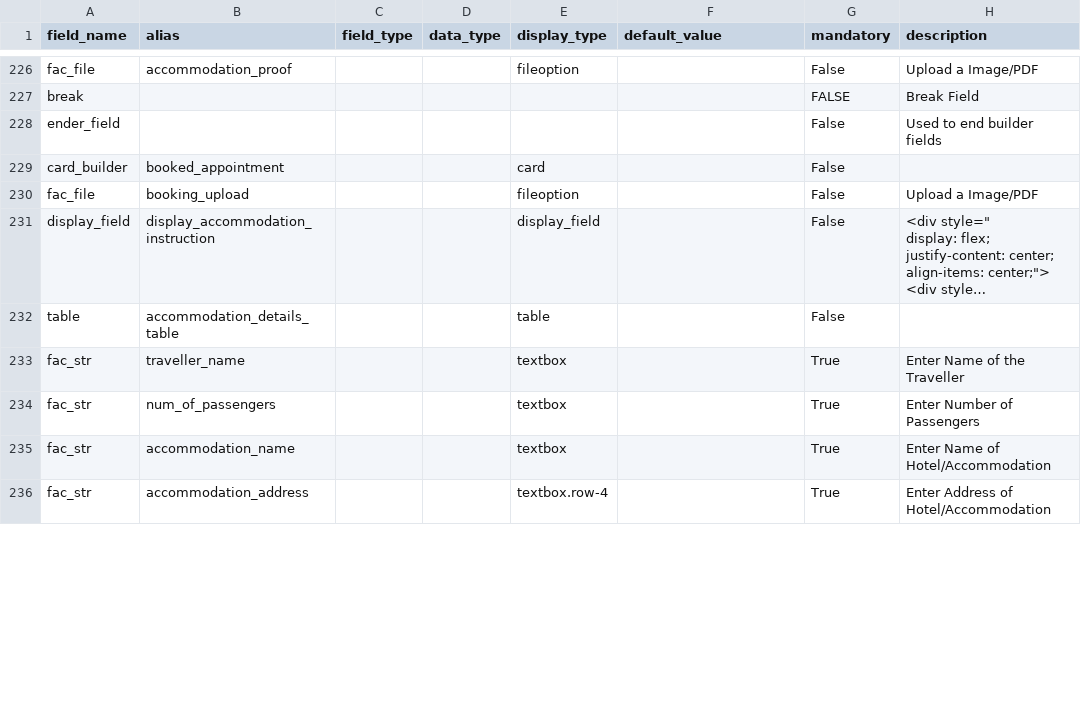
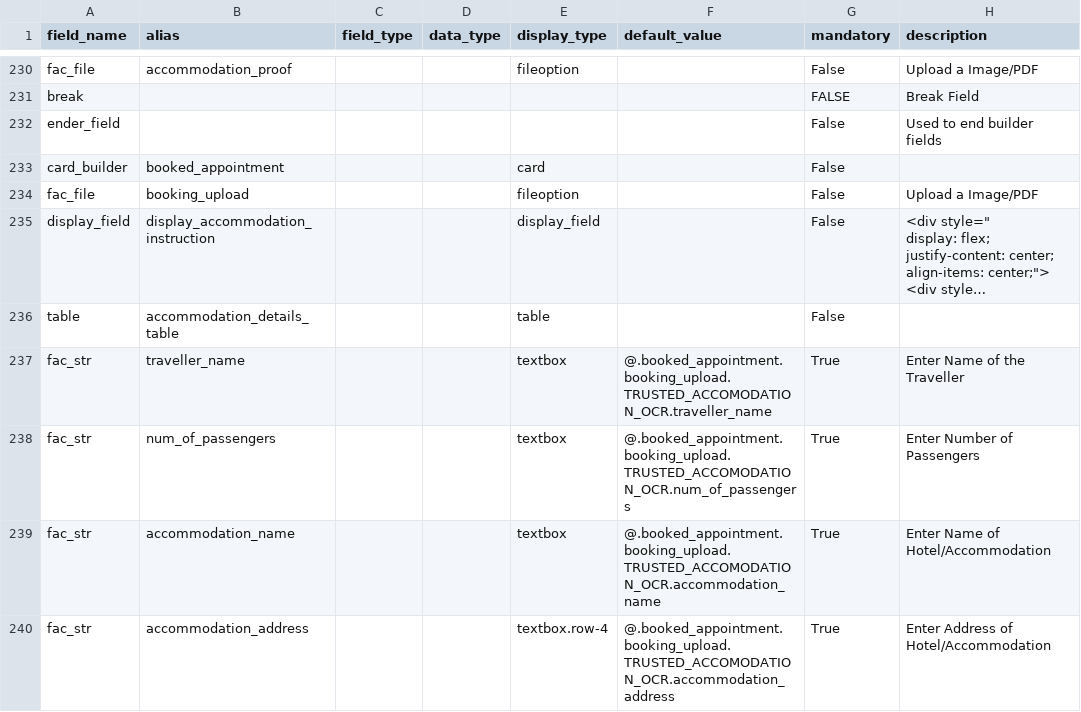
Before and after one commit to lyikadmin/lyik_ttk, a CSV file: deployment_templates/forms/TTK_Schengen_20251024.csv, drawn as a sheet; only a part is shown, gaps mark what is left out; long unchanged cells end in …; addresses are those after the commit; the diff covers the shown part only; the diff names each change by its address in the sheet, - before the commit and + after, or states it on an @@ line.

```diff
--- a/deployment_templates/forms/TTK_Schengen_20251024.csv
+++ b/deployment_templates/forms/TTK_Schengen_20251024.csv
-F237 (default_value): (empty)
+F237 (default_value): @.booked_appointment.booking_upload.TRUSTED_ACCOMODATION_OCR.traveller_name
-F238 (default_value): (empty)
+F238 (default_value): @.booked_appointment.booking_upload.TRUSTED_ACCOMODATION_OCR.num_of_passengers
-F239 (default_value): (empty)
+F239 (default_value): @.booked_appointment.booking_upload.TRUSTED_ACCOMODATION_OCR.accommodation_name
-F240 (default_value): (empty)
+F240 (default_value): @.booked_appointment.booking_upload.TRUSTED_ACCOMODATION_OCR.accommodation_address
```
Also changed, not shown: 4 added rows, 3 removed rows, 15 moved rows and 38 edited cells elsewhere in this file, master_config/base.master.csv.
